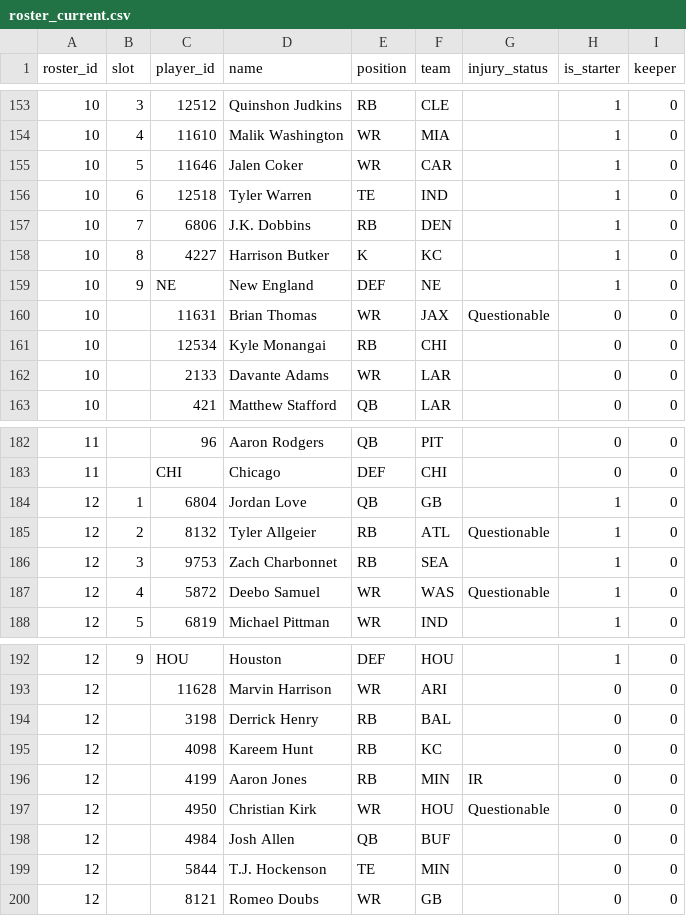
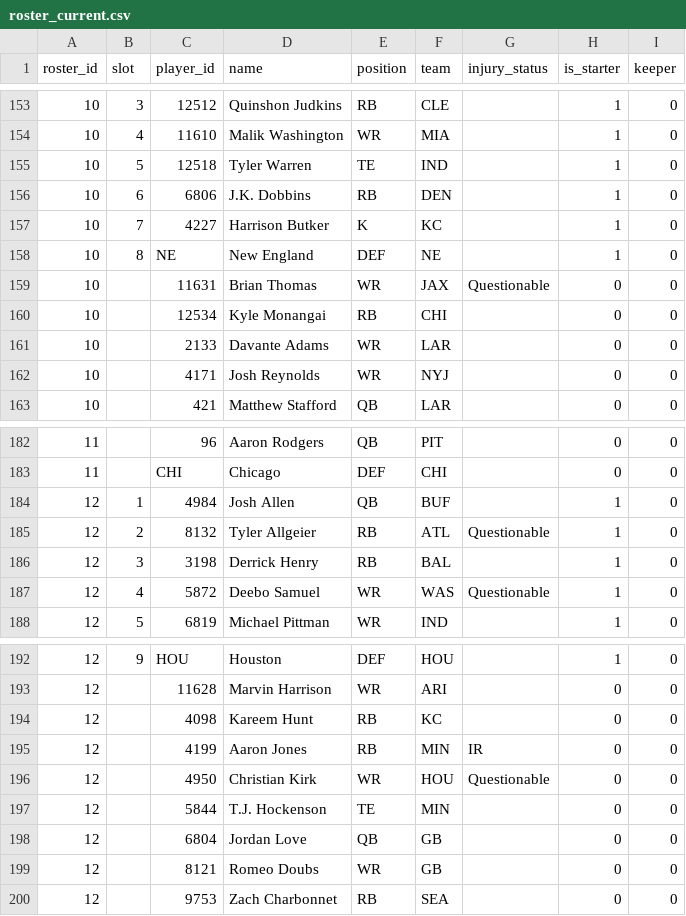
Before and after one commit to MichaelRyanJr/SleeperAgent, a CSV file: docs/league_1265837618587762688_auto/roster_current.csv, drawn as a sheet; only a part is shown, gaps mark what is left out.

```diff
--- a/docs/league_1265837618587762688_auto/roster_current.csv
+++ b/docs/league_1265837618587762688_auto/roster_current.csv
@@ -154,7 +154,6 @@ roster_id,slot,player_id,name,position,team,injury_status,is_starter,keeper
 10,4,11610,Malik Washington,WR,MIA,,1,0
-10,5,11646,Jalen Coker,WR,CAR,,1,0
-10,6,12518,Tyler Warren,TE,IND,,1,0
-10,7,6806,J.K. Dobbins,RB,DEN,,1,0
-10,8,4227,Harrison Butker,K,KC,,1,0
-10,9,NE,New England,DEF,NE,,1,0
+10,5,12518,Tyler Warren,TE,IND,,1,0
+10,6,6806,J.K. Dobbins,RB,DEN,,1,0
+10,7,4227,Harrison Butker,K,KC,,1,0
+10,8,NE,New England,DEF,NE,,1,0
 10,,11631,Brian Thomas,WR,JAX,Questionable,0,0
@@ -162,2 +161,3 @@ roster_id,slot,player_id,name,position,team,injury_status,is_starter,keeper
 10,,2133,Davante Adams,WR,LAR,,0,0
+10,,4171,Josh Reynolds,WR,NYJ,,0,0
 10,,421,Matthew Stafford,QB,LAR,,0,0
@@ -183,5 +183,5 @@ roster_id,slot,player_id,name,position,team,injury_status,is_starter,keeper
 11,,CHI,Chicago,DEF,CHI,,0,0
-12,1,6804,Jordan Love,QB,GB,,1,0
+12,1,4984,Josh Allen,QB,BUF,,1,0
 12,2,8132,Tyler Allgeier,RB,ATL,Questionable,1,0
-12,3,9753,Zach Charbonnet,RB,SEA,,1,0
+12,3,3198,Derrick Henry,RB,BAL,,1,0
 12,4,5872,Deebo Samuel,WR,WAS,Questionable,1,0
@@ -193,3 +193,2 @@ roster_id,slot,player_id,name,position,team,injury_status,is_starter,keeper
 12,,11628,Marvin Harrison,WR,ARI,,0,0
-12,,3198,Derrick Henry,RB,BAL,,0,0
 12,,4098,Kareem Hunt,RB,KC,,0,0
@@ -197,4 +196,5 @@ roster_id,slot,player_id,name,position,team,injury_status,is_starter,keeper
 12,,4950,Christian Kirk,WR,HOU,Questionable,0,0
-12,,4984,Josh Allen,QB,BUF,,0,0
 12,,5844,T.J. Hockenson,TE,MIN,,0,0
+12,,6804,Jordan Love,QB,GB,,0,0
 12,,8121,Romeo Doubs,WR,GB,,0,0
+12,,9753,Zach Charbonnet,RB,SEA,,0,0
```
Also changed, not shown: 19 other files.
